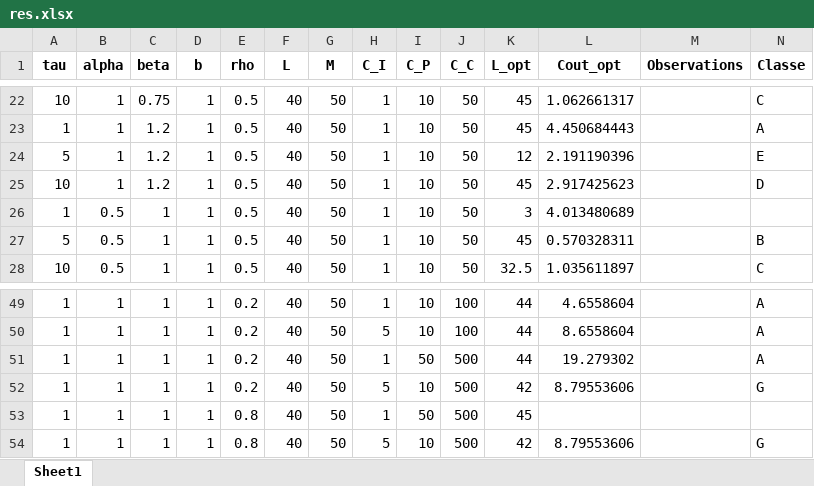
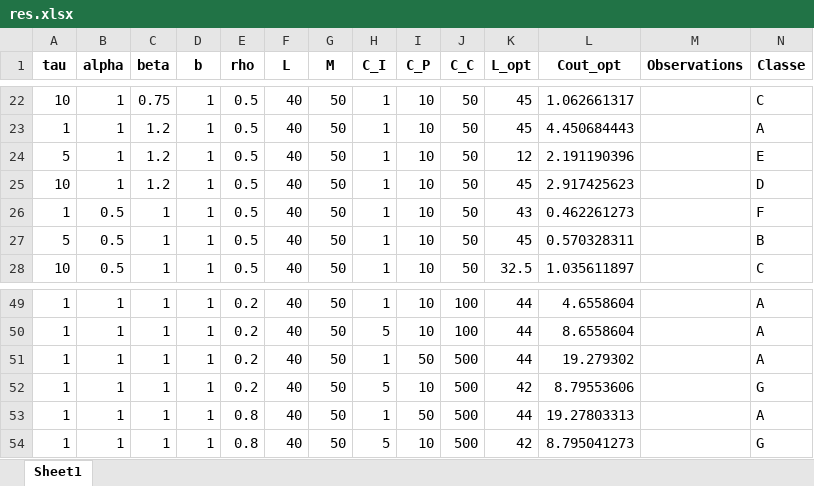
Before and after one commit to fcorset/BayesianGammaARD.jl, an Excel workbook: Figures2/res.xlsx, sheet Sheet1, drawn as a sheet; only a part is shown, gaps mark what is left out; values as stored, in another font and other column widths than the file's, no borders; the diff names each change by its address in the sheet, - before the commit and + after, or states it on an @@ line.

```diff
--- a/Figures2/res.xlsx (sheet Sheet1)
+++ b/Figures2/res.xlsx (sheet Sheet1)
-K26 (L_opt): 3
+K26 (L_opt): 43
-L26 (Cout_opt): 4.013480689
+L26 (Cout_opt): 0.462261273
-N26 (Classe): (empty)
+N26 (Classe): F
-K53 (L_opt): 45
+K53 (L_opt): 44
-L53 (Cout_opt): (empty)
+L53 (Cout_opt): 19.27803313
-N53 (Classe): (empty)
+N53 (Classe): A
-L54 (Cout_opt): 8.79553606
+L54 (Cout_opt): 8.795041273
```
Also changed, not shown: 13 other files.
